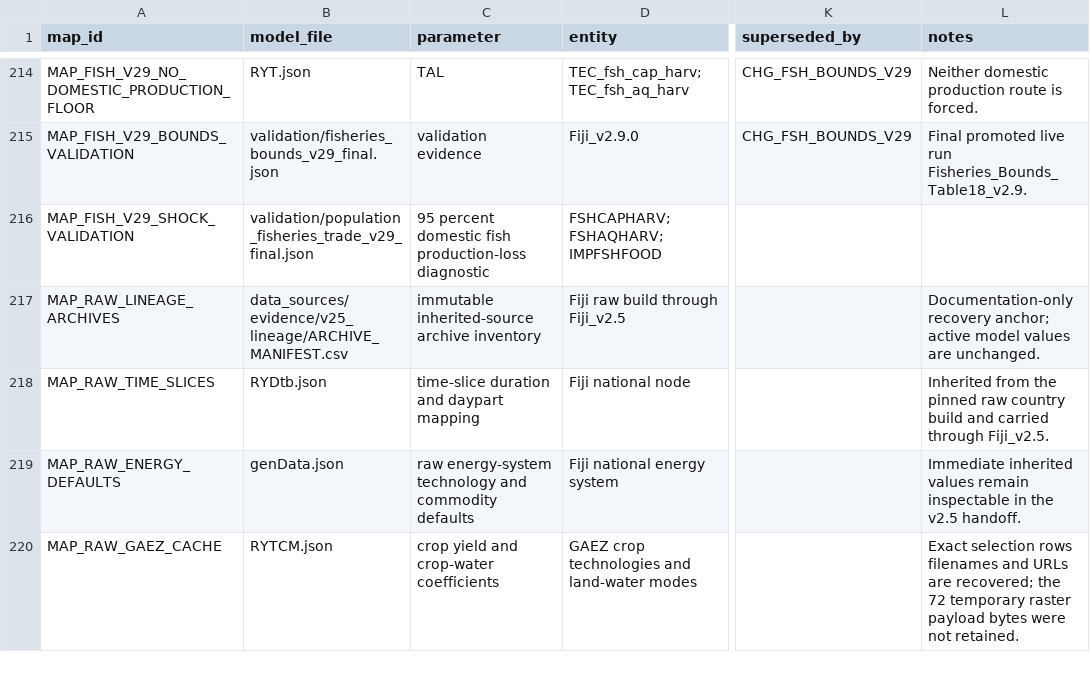
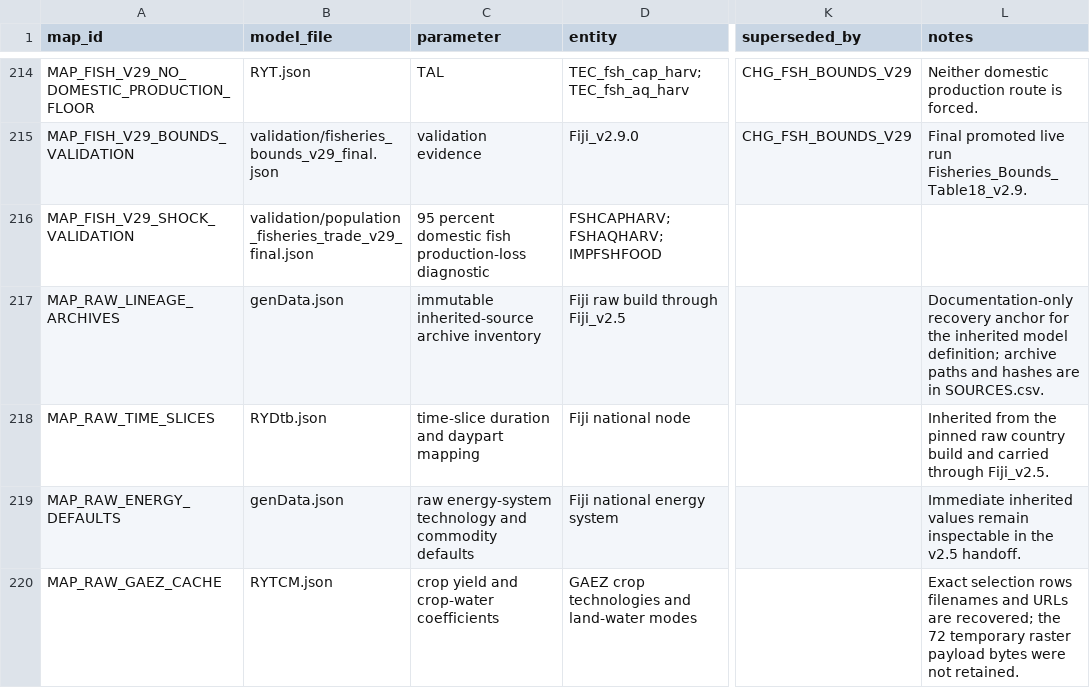
Before and after one commit to EAPD-DRB/CLEWs-FJI, a CSV file: Fiji_v2.9_CLEWs_build/data_sources/MODEL_MAP.csv, drawn as a sheet; only a part is shown, gaps mark what is left out; the diff names each change by its address in the sheet, - before the commit and + after, or states it on an @@ line.

Commit message:
Align Fiji v2.9 canonical provenance package

```diff
--- a/Fiji_v2.9_CLEWs_build/data_sources/MODEL_MAP.csv
+++ b/Fiji_v2.9_CLEWs_build/data_sources/MODEL_MAP.csv
-B217 (model_file): data_sources/evidence/v25_lineage/ARCHIVE_MANIFEST.csv
+B217 (model_file): genData.json
-L217 (notes): Documentation-only recovery anchor; active model values are unchanged.
+L217 (notes): Documentation-only recovery anchor for the inherited model definition; archive paths and hashes are in SOURCES.csv.
```
Also changed, not shown: 11 other files.
